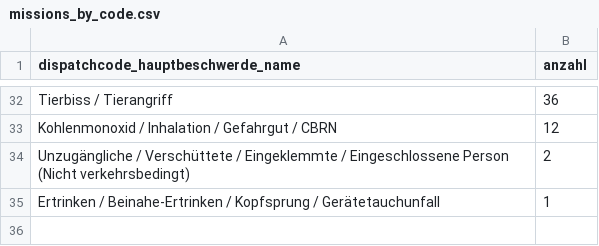
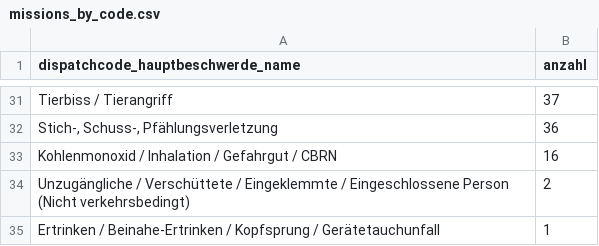
Before and after one commit to Berliner-Feuerwehr/BF-Open-Data, a CSV file: Datasets/Daily_Data/missions_by_code.csv, drawn as a sheet; only a part is shown, gaps mark what is left out; addresses are those after the commit; the diff covers the shown part only; the diff names each change by its address in the sheet, - before the commit and + after, or states it on an @@ line.

```diff
--- a/Datasets/Daily_Data/missions_by_code.csv
+++ b/Datasets/Daily_Data/missions_by_code.csv
-B31 (anzahl): 36
+B31 (anzahl): 37
+row 32: Stich-, Schuss-, Pfählungsverletzung | 36
-B33 (anzahl): 12
+B33 (anzahl): 16
```
Also changed, not shown: 1 added row, 2 removed rows and 23 edited cells elsewhere in this file, Datasets/Daily_Data/BFw_mission_data_daily.csv, Datasets/Daily_Data/BFw_mission_data_monthly.csv.
